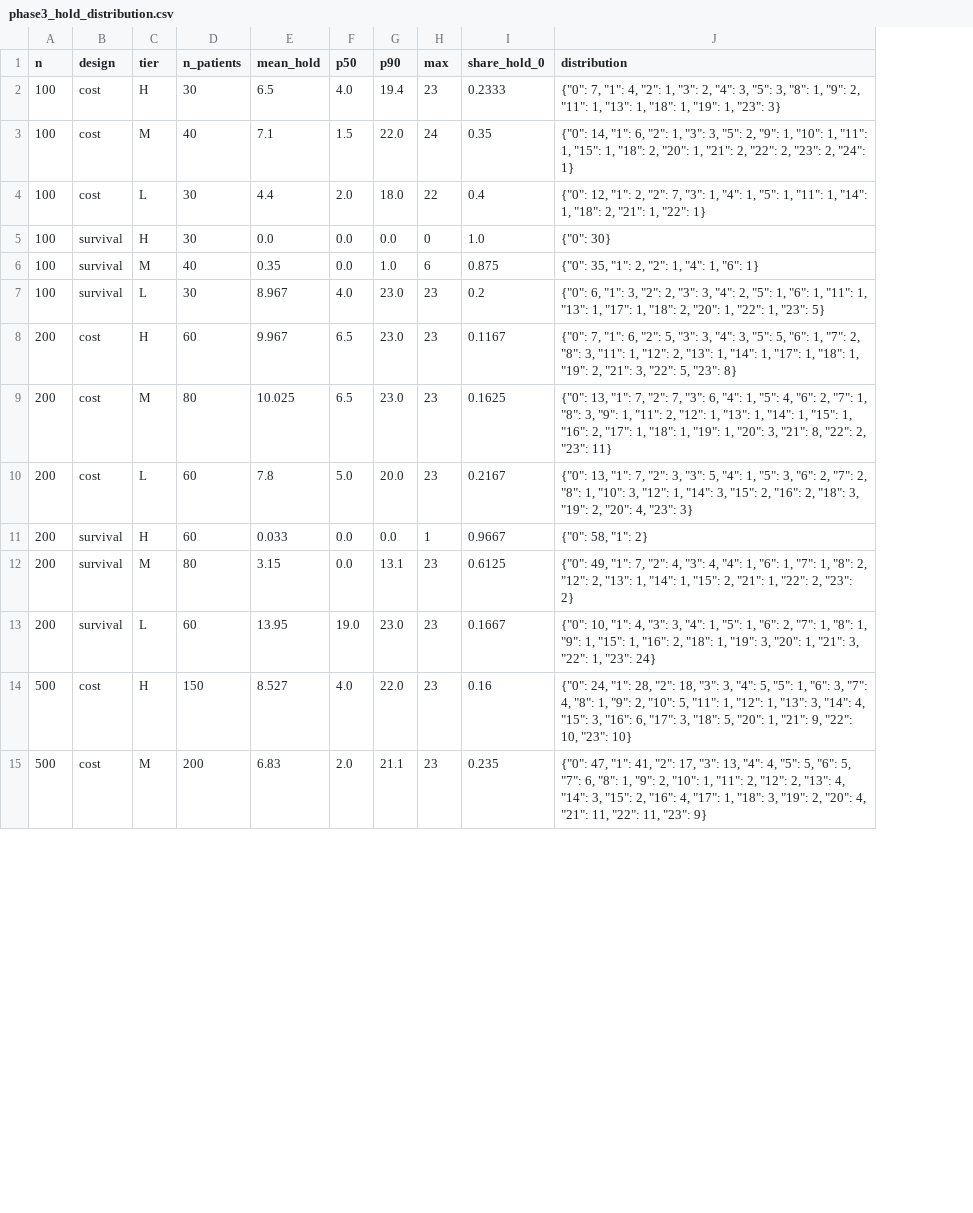
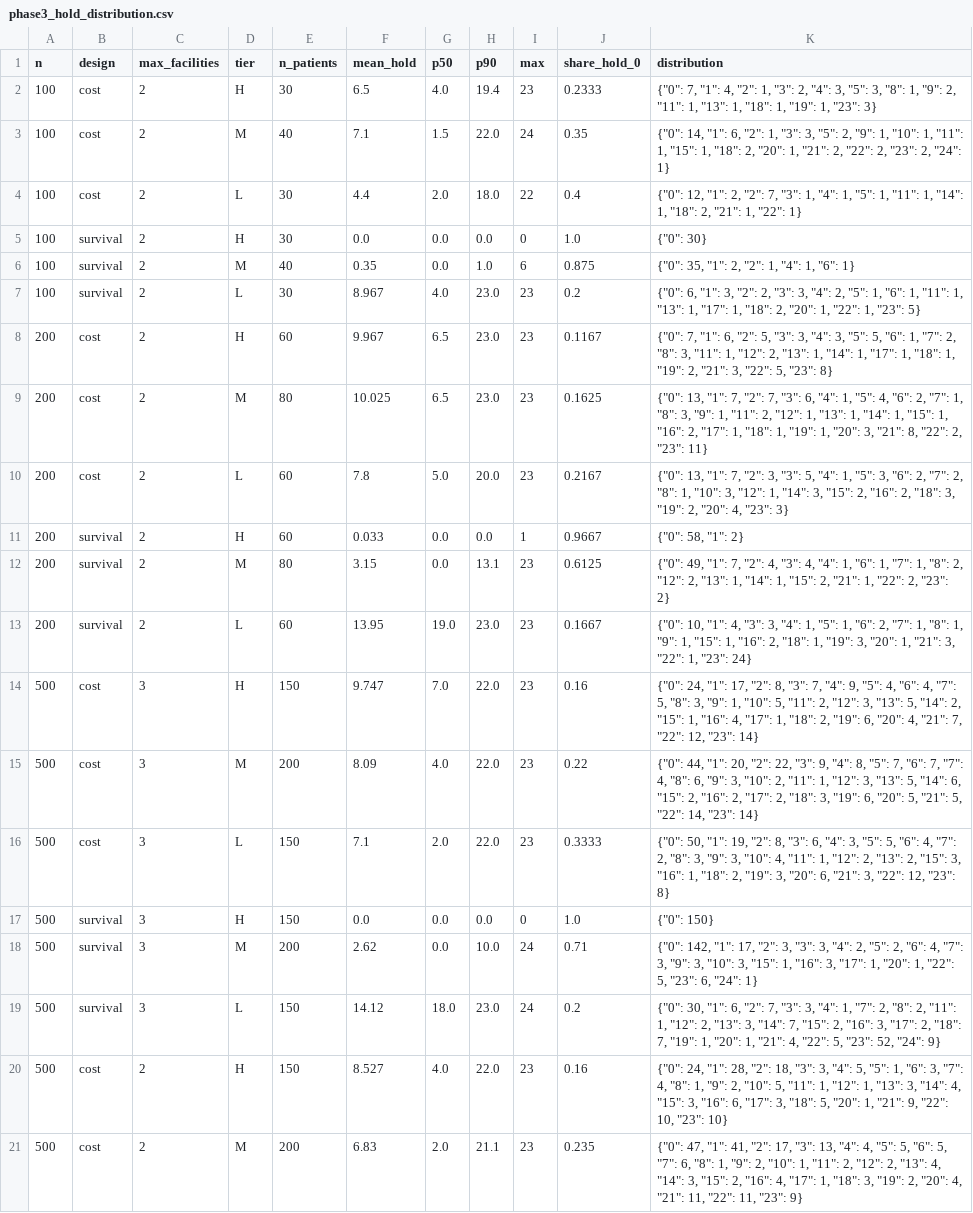
Before and after one commit to NegarSadeghiii/CAR-T-Supply-Chain, a CSV file: results/phase3_hold_distribution.csv, drawn as a sheet; only a part is shown; the diff names each change by its address in the sheet, - before the commit and + after, or states it on an @@ line.

```diff
--- a/results/phase3_hold_distribution.csv
+++ b/results/phase3_hold_distribution.csv
+column C (max_facilities), rows 2-13: all 2; rows 20-21: 2 | 2
+row 14: 500 | cost | 3 | H | 150 | 9.747 | 7.0 | 22.0 | 23 | 0.16 | {"0": 24, "1": 17, "2": 8, "3": 7, "4": 9, "5": 4, "6": 4, "7": 5, "8": 3, "9": 1, "10": 5, "11": 2, "12": 3, "13": 5, "14": 2, "15": 1, "16": 4, "17": 1, "18": 2, "19": 6, "20": 4, "21": 7, "22": 12, "23": 14}
+row 15: 500 | cost | 3 | M | 200 | 8.09 | 4.0 | 22.0 | 23 | 0.22 | {"0": 44, "1": 20, "2": 22, "3": 9, "4": 8, "5": 7, "6": 7, "7": 4, "8": 6, "9": 3, "10": 2, "11": 1, "12": 3, "13": 5, "14": 6, "15": 2, "16": 2, "17": 2, "18": 3, "19": 6, "20": 5, "21": 5, "22": 14, "23": 14}
+row 16: 500 | cost | 3 | L | 150 | 7.1 | 2.0 | 22.0 | 23 | 0.3333 | {"0": 50, "1": 19, "2": 8, "3": 6, "4": 3, "5": 5, "6": 4, "7": 2, "8": 3, "9": 3, "10": 4, "11": 1, "12": 2, "13": 2, "15": 3, "16": 1, "18": 2, "19": 3, "20": 6, "21": 3, "22": 12, "23": 8}
+row 17: 500 | survival | 3 | H | 150 | 0.0 | 0.0 | 0.0 | 0 | 1.0 | {"0": 150}
+row 18: 500 | survival | 3 | M | 200 | 2.62 | 0.0 | 10.0 | 24 | 0.71 | {"0": 142, "1": 17, "2": 3, "3": 3, "4": 2, "5": 2, "6": 4, "7": 3, "9": 3, "10": 3, "15": 1, "16": 3, "17": 1, "20": 1, "22": 5, "23": 6, "24": 1}
+row 19: 500 | survival | 3 | L | 150 | 14.12 | 18.0 | 23.0 | 24 | 0.2 | {"0": 30, "1": 6, "2": 7, "3": 3, "4": 1, "7": 2, "8": 2, "11": 1, "12": 2, "13": 3, "14": 7, "15": 2, "16": 3, "17": 2, "18": 7, "19": 1, "20": 1, "21": 4, "22": 5, "23": 52, "24": 9}
```
Also changed, not shown: results/phase3_by_tier.csv, results/phase3_design_comparison.csv, 10 other files.
